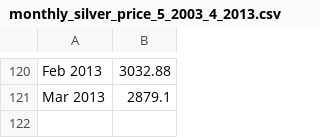
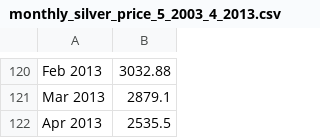
Before and after one commit to wuliwong/bitsandgold, a CSV file: app/assets/csvs/monthly_silver_price_5_2003_4_2013.csv, drawn as a sheet; only a part is shown, gaps mark what is left out.

```diff
--- a/app/assets/csvs/monthly_silver_price_5_2003_4_2013.csv
+++ b/app/assets/csvs/monthly_silver_price_5_2003_4_2013.csv
@@ -121 +121,2 @@ Feb 2013,3032.88
 Mar 2013,2879.1
+Apr 2013, 2535.5
```
Also changed, not shown: app/assets/csvs/monthly_gold_price_USD_1978_2013.csv, 3 other files.
